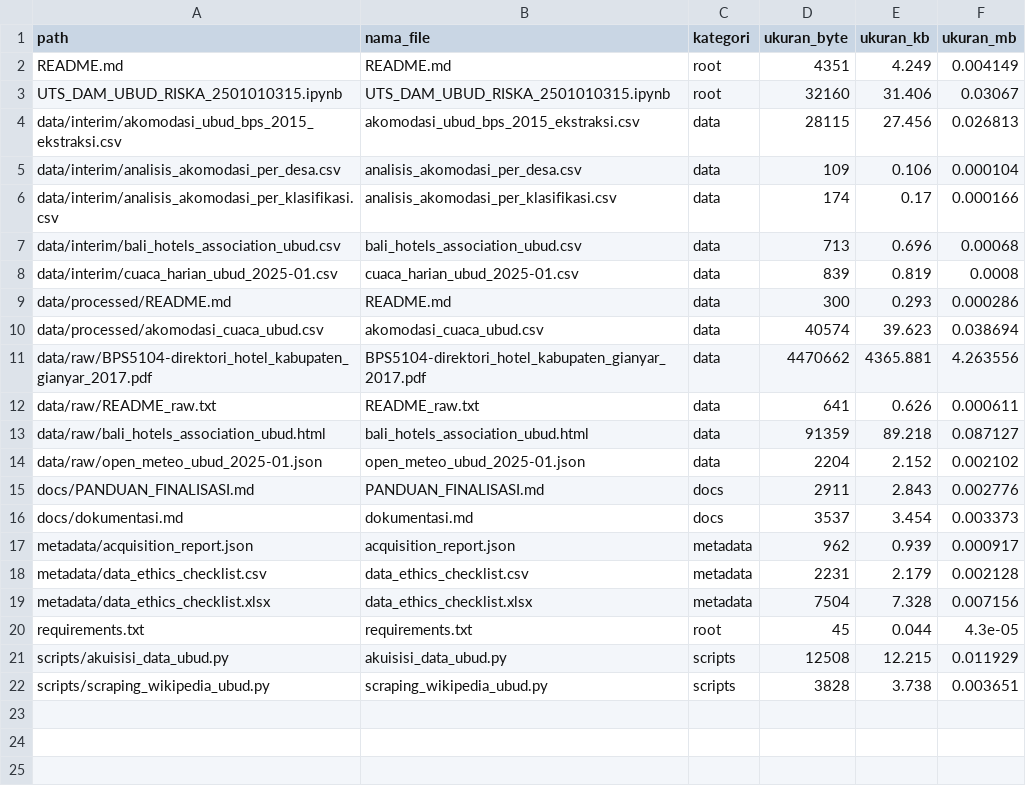
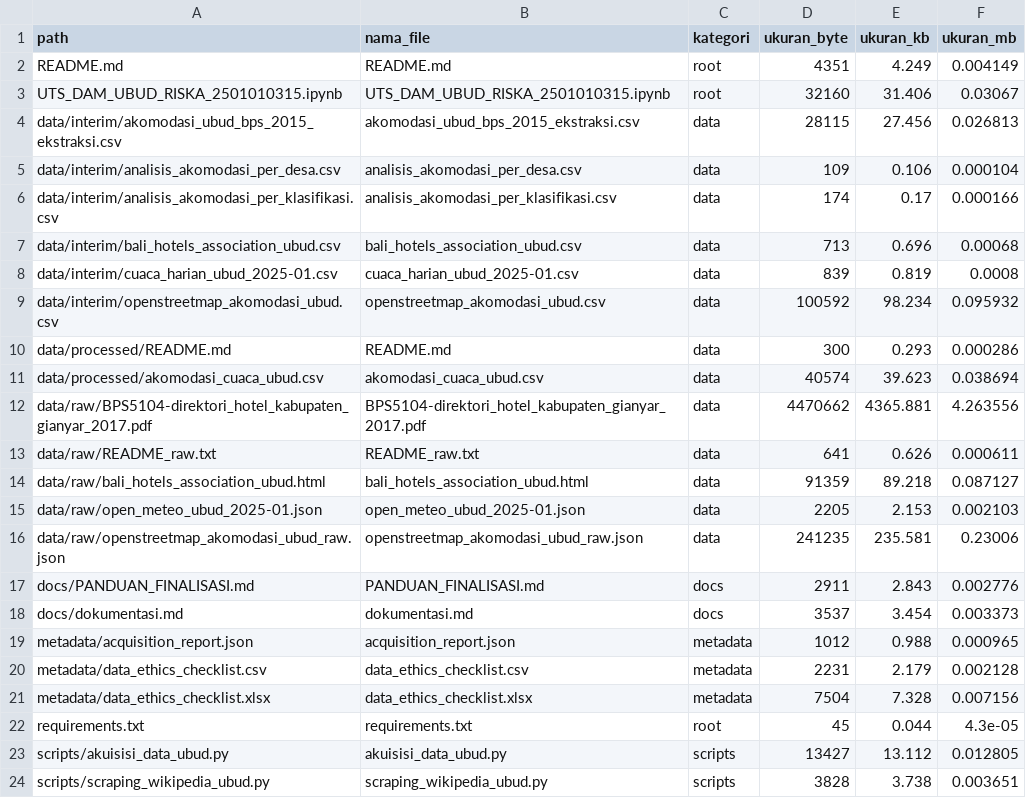
Before and after one commit to niputuriskapramesticahyadewi-maker/UTS_DAM_UBUD_RISKA_2501010315, a CSV file: UTS_DAM_UBUD_RISKA_2501010315_FINAL/metadata/storage_measurement.csv, drawn as a sheet.

```diff
--- a/UTS_DAM_UBUD_RISKA_2501010315_FINAL/metadata/storage_measurement.csv
+++ b/UTS_DAM_UBUD_RISKA_2501010315_FINAL/metadata/storage_measurement.csv
@@ -8,2 +8,3 @@ data/interim/bali_hotels_association_ubud.csv,bali_hotels_association_ubud.csv,d
 data/interim/cuaca_harian_ubud_2025-01.csv,cuaca_harian_ubud_2025-01.csv,data,839,0.819,0.0008
+data/interim/openstreetmap_akomodasi_ubud.csv,openstreetmap_akomodasi_ubud.csv,data,100592,98.234,0.095932
 data/processed/README.md,README.md,data,300,0.293,0.000286
@@ -13,6 +14,7 @@ data/raw/README_raw.txt,README_raw.txt,data,641,0.626,0.000611
 data/raw/bali_hotels_association_ubud.html,bali_hotels_association_ubud.html,data,91359,89.218,0.087127
-data/raw/open_meteo_ubud_2025-01.json,open_meteo_ubud_2025-01.json,data,2204,2.152,0.002102
+data/raw/open_meteo_ubud_2025-01.json,open_meteo_ubud_2025-01.json,data,2205,2.153,0.002103
+data/raw/openstreetmap_akomodasi_ubud_raw.json,openstreetmap_akomodasi_ubud_raw.json,data,241235,235.581,0.23006
 docs/PANDUAN_FINALISASI.md,PANDUAN_FINALISASI.md,docs,2911,2.843,0.002776
 docs/dokumentasi.md,dokumentasi.md,docs,3537,3.454,0.003373
-metadata/acquisition_report.json,acquisition_report.json,metadata,962,0.939,0.000917
+metadata/acquisition_report.json,acquisition_report.json,metadata,1012,0.988,0.000965
 metadata/data_ethics_checklist.csv,data_ethics_checklist.csv,metadata,2231,2.179,0.002128
@@ -20,3 +22,3 @@ metadata/data_ethics_checklist.xlsx,data_ethics_checklist.xlsx,metadata,7504,7.3
 requirements.txt,requirements.txt,root,45,0.044,4.3e-05
-scripts/akuisisi_data_ubud.py,akuisisi_data_ubud.py,scripts,12508,12.215,0.011929
+scripts/akuisisi_data_ubud.py,akuisisi_data_ubud.py,scripts,13427,13.112,0.012805
 scripts/scraping_wikipedia_ubud.py,scraping_wikipedia_ubud.py,scripts,3828,3.738,0.003651
```
Also changed, not shown: UTS_DAM_UBUD_RISKA_2501010315_FINAL/data/interim/bali_hotels_association_ubud.csv, UTS_DAM_UBUD_RISKA_2501010315_FINAL/metadata/provenance.csv, 5 other files.
